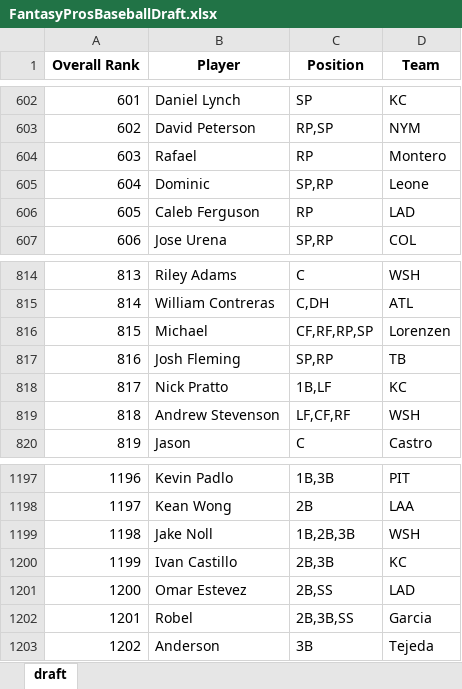
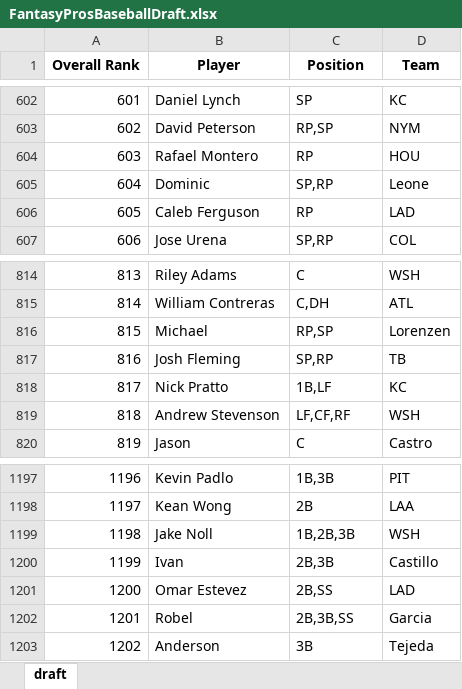
Before and after one commit to barbacbd/FantasyRankings, an Excel workbook: docs/FantasyProsBaseballDraft.xlsx, sheet draft, drawn as a sheet; only a part is shown, gaps mark what is left out; values as stored, in another font and other column widths than the file's, no borders; the diff names each change by its address in the sheet, - before the commit and + after, or states it on an @@ line.

```diff
--- a/docs/FantasyProsBaseballDraft.xlsx (sheet draft)
+++ b/docs/FantasyProsBaseballDraft.xlsx (sheet draft)
-B604 (Player): Rafael
+B604 (Player): Rafael Montero
-D604 (Team): Montero
+D604 (Team): HOU
-C816 (Position): CF,RF,RP,SP
+C816 (Position): RP,SP
-B1200 (Player): Ivan Castillo
+B1200 (Player): Ivan
-D1200 (Team): KC
+D1200 (Team): Castillo
```
Also changed, not shown: docs/FantasyProsBasketballDraft.xlsx, docs/FantasyProsFootballDraft.xlsx, 5 other files.
